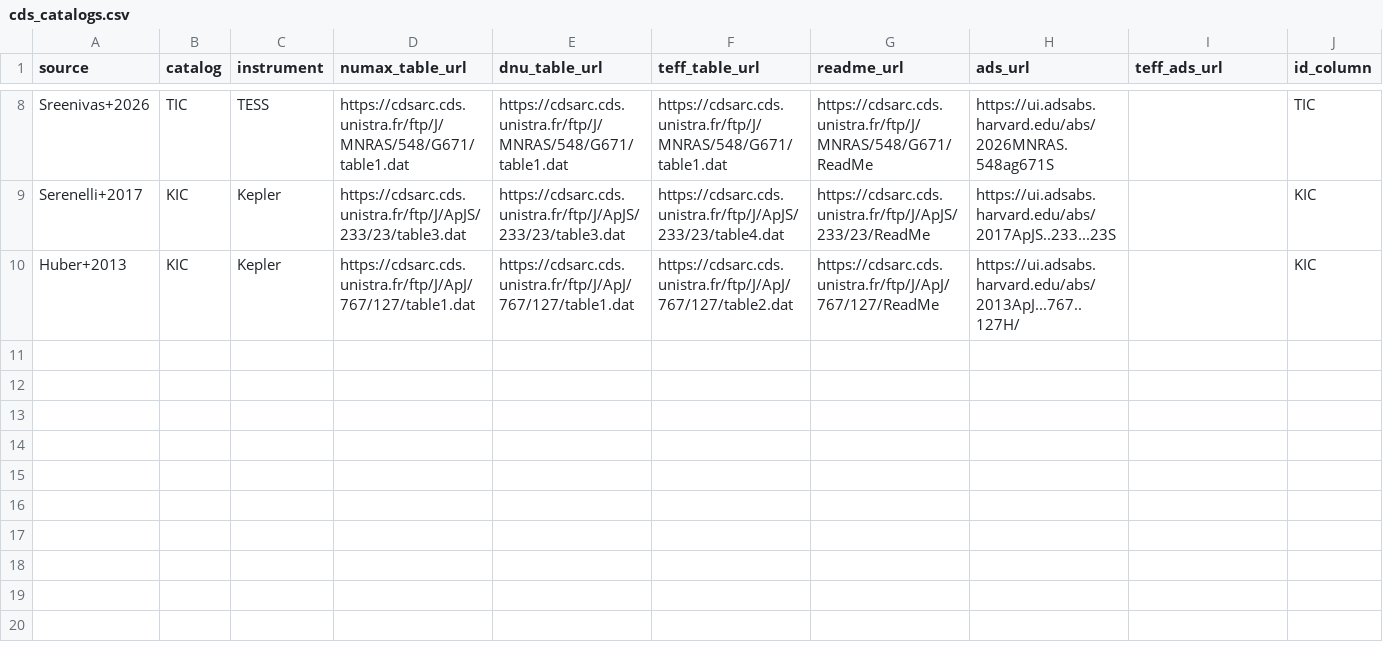
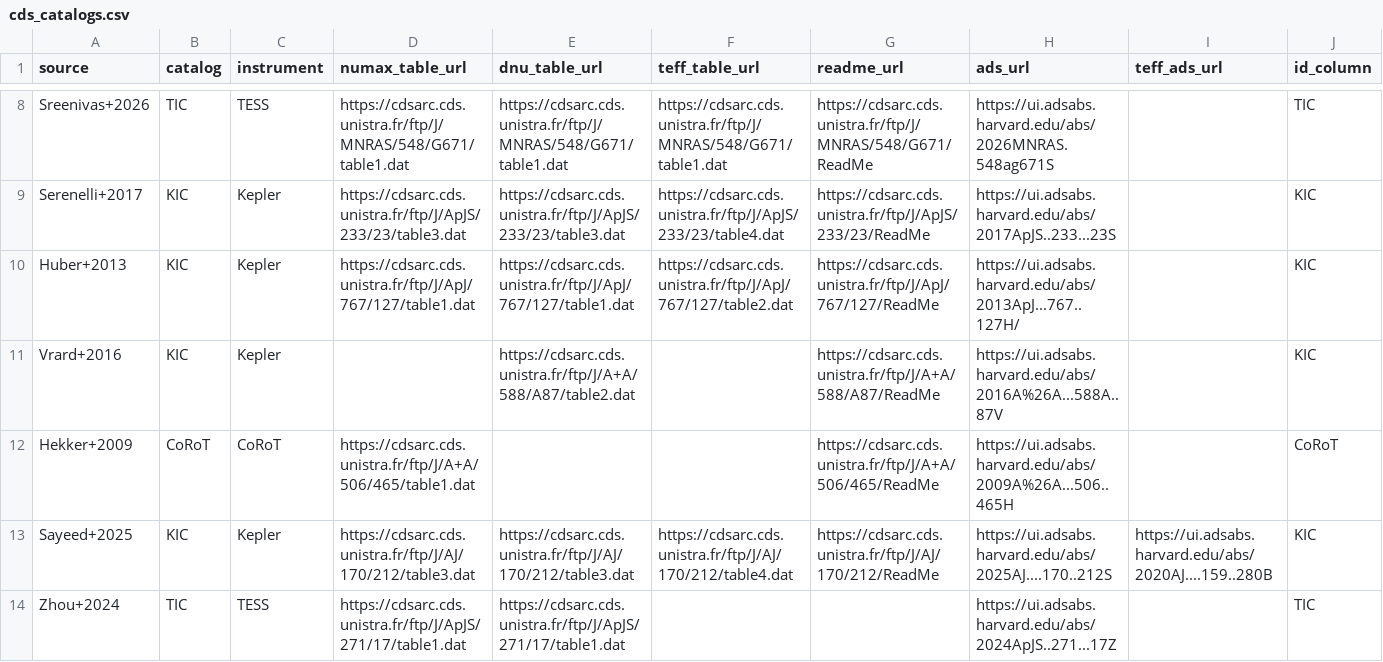
Before and after one commit to nielsenmb/AsteroCat, a CSV file: sources/cds_catalogs.csv, drawn as a sheet; only a part is shown, gaps mark what is left out; rows hold the shown columns only; the diff names each change by its address in the sheet, - before the commit and + after, or states it on an @@ line.

Commit message:
adding a few more cats

```diff
--- a/sources/cds_catalogs.csv
+++ b/sources/cds_catalogs.csv
+row 11: Vrard+2016 | KIC | Kepler |  | https://cdsarc.cds.unistra.fr/ftp/J/A+A/588/A87/table2.dat |  | https://cdsarc.cds.unistra.fr/ftp/J/A+A/588/A87/ReadMe | https://ui.adsabs.harvard.edu/abs/2016A%26A...588A..87V |  | KIC
+row 12: Hekker+2009 | CoRoT | CoRoT | https://cdsarc.cds.unistra.fr/ftp/J/A+A/506/465/table1.dat |  |  | https://cdsarc.cds.unistra.fr/ftp/J/A+A/506/465/ReadMe | https://ui.adsabs.harvard.edu/abs/2009A%26A...506..465H |  | CoRoT
+row 13: Sayeed+2025 | KIC | Kepler | https://cdsarc.cds.unistra.fr/ftp/J/AJ/170/212/table3.dat | https://cdsarc.cds.unistra.fr/ftp/J/AJ/170/212/table3.dat | https://cdsarc.cds.unistra.fr/ftp/J/AJ/170/212/table4.dat | https://cdsarc.cds.unistra.fr/ftp/J/AJ/170/212/ReadMe | https://ui.adsabs.harvard.edu/abs/2025AJ....170..212S | https://ui.adsabs.harvard.edu/abs/2020AJ....159..280B | KIC
+row 14: Zhou+2024 | TIC | TESS | https://cdsarc.cds.unistra.fr/ftp/J/ApJS/271/17/table1.dat | https://cdsarc.cds.unistra.fr/ftp/J/ApJS/271/17/table1.dat |  |  | https://ui.adsabs.harvard.edu/abs/2024ApJS..271...17Z |  | TIC
```
